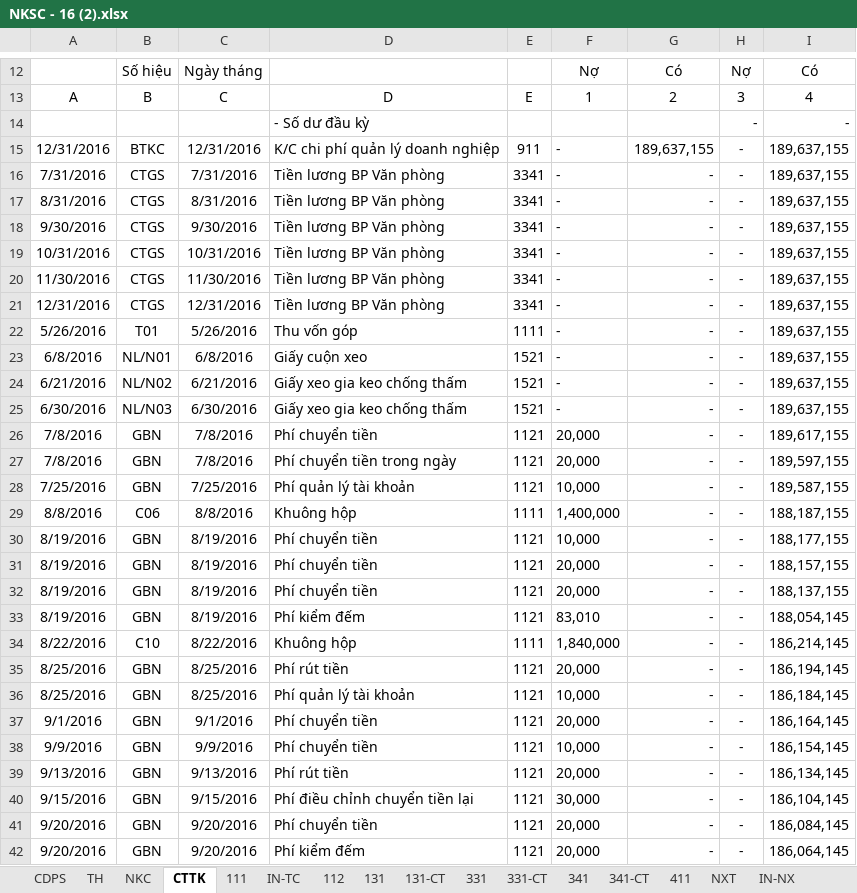
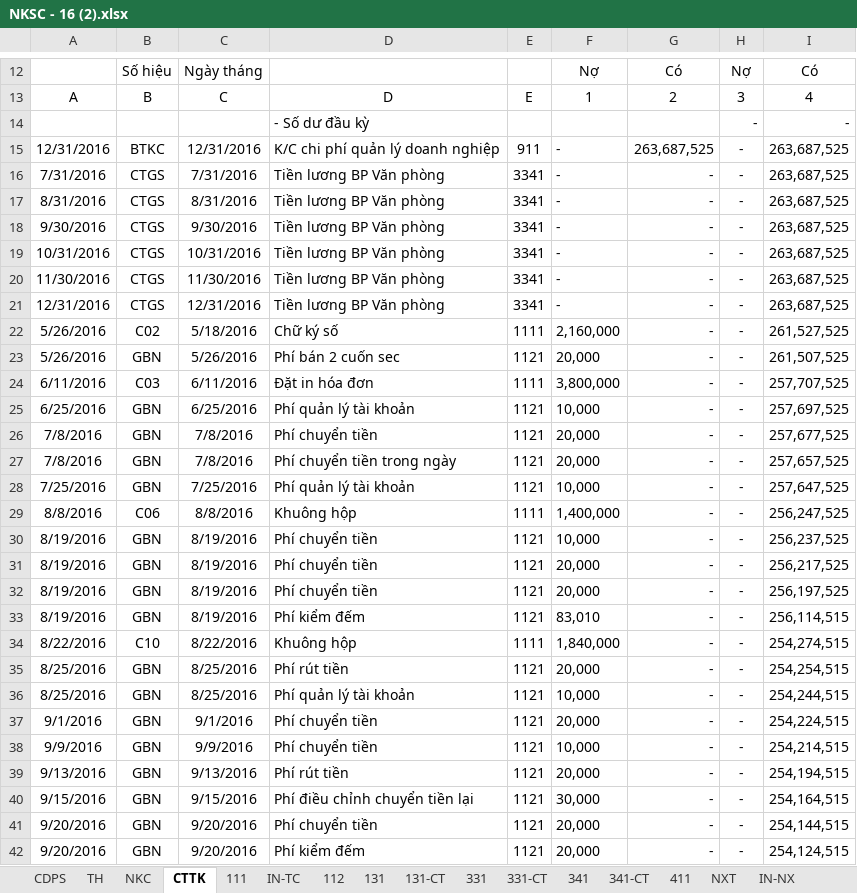
Before and after one commit to vuphuong11/KIM-DUNG-PHAT, an Excel workbook: SO SACH/1101819710/2016/NKSC - 16 (2).xlsx, sheet CTTK, drawn as a sheet; only a part is shown, gaps mark what is left out; values as stored, in another font and other column widths than the file's, no borders; removed rows and columns are numbered as before the commit, all else as after; the diff covers the shown part only; the diff names each change by its address in the sheet, - before the commit and + after, or states it on an @@ line.

```diff
--- a/SO SACH/1101819710/2016/NKSC - 16 (2).xlsx (sheet CTTK)
+++ b/SO SACH/1101819710/2016/NKSC - 16 (2).xlsx (sheet CTTK)
-G15: 189,637,155
+G15: 263,687,525
-I15:I21: 189,637,155
+I15:I21: 263,687,525
-B22: T01
+B22: C02
-C22: 5/26/2016
+C22: 5/18/2016
-D22: Thu vốn góp
+D22: Chữ ký số
-F22: -
+F22: 2,160,000
-I22: 189,637,155
+I22: 261,527,525
-row 23: 6/8/2016 | NL/N01 | 6/8/2016 | Giấy cuộn xeo | 1521 | - | - | - | 189,637,155
-row 24: 6/21/2016 | NL/N02 | 6/21/2016 | Giấy xeo gia keo chống thấm | 1521 | - | - | - | 189,637,155
-row 25: 6/30/2016 | NL/N03 | 6/30/2016 | Giấy xeo gia keo chống thấm | 1521 | - | - | - | 189,637,155
+row 23: 5/26/2016 | GBN | 5/26/2016 | Phí bán 2 cuốn sec | 1121 | 20,000 | - | - | 261,507,525
+row 24: 6/11/2016 | C03 | 6/11/2016 | Đặt in hóa đơn | 1111 | 3,800,000 | - | - | 257,707,525
+row 25: 6/25/2016 | GBN | 6/25/2016 | Phí quản lý tài khoản | 1121 | 10,000 | - | - | 257,697,525
-I26: 189,617,155
+I26: 257,677,525
-I27: 189,597,155
+I27: 257,657,525
-I28: 189,587,155
+I28: 257,647,525
-I29: 188,187,155
+I29: 256,247,525
-I30: 188,177,155
+I30: 256,237,525
-I31: 188,157,155
+I31: 256,217,525
-I32: 188,137,155
+I32: 256,197,525
-I33: 188,054,145
+I33: 256,114,515
-I34: 186,214,145
+I34: 254,274,515
-I35: 186,194,145
+I35: 254,254,515
-I36: 186,184,145
+I36: 254,244,515
-I37: 186,164,145
+I37: 254,224,515
-I38: 186,154,145
+I38: 254,214,515
-I39: 186,134,145
+I39: 254,194,515
-I40: 186,104,145
+I40: 254,164,515
-I41: 186,084,145
+I41: 254,144,515
-I42: 186,064,145
+I42: 254,124,515
```
Also changed, not shown: 2 added rows, 2 removed rows and 27 edited cells elsewhere in this sheet, sheet TH, sheet 331-CT, sheet 152-CT, sheet CDPS, sheet 331, sheet NXT, 2 more sheets, formulas that keep their value, hidden cells, 3 other files.
